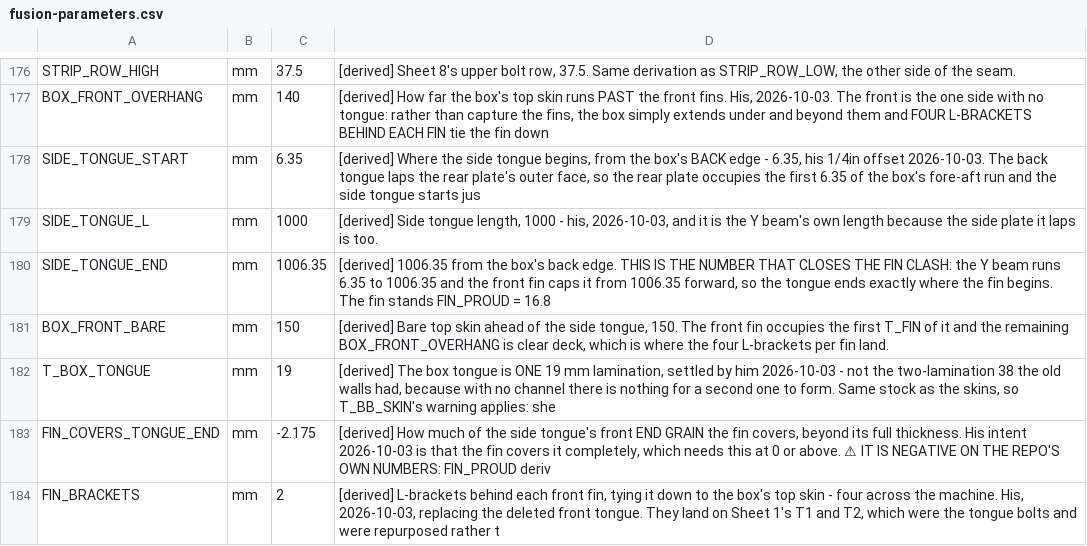
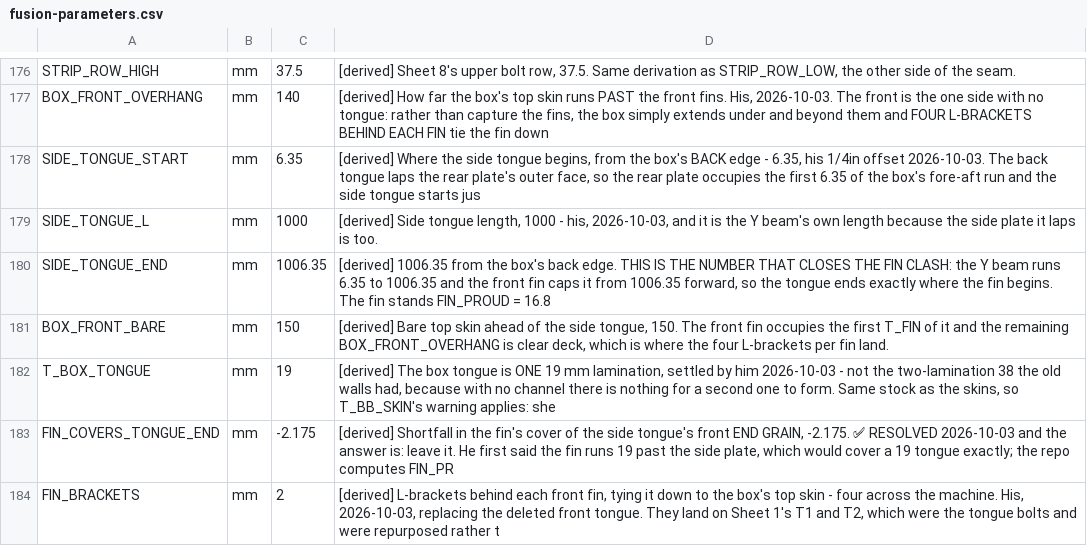
Before and after one commit to ioSenderV2/CNCBuild, a CSV file: dimensions/fusion-parameters.csv, drawn as a sheet; only a part is shown, gaps mark what is left out.

```diff
--- a/dimensions/fusion-parameters.csv
+++ b/dimensions/fusion-parameters.csv
@@ -182,3 +182,3 @@ BOX_FRONT_BARE,mm,150,"[derived] Bare top skin ahead of the side tongue, 150. Th
 T_BOX_TONGUE,mm,19,"[derived] The box tongue is ONE 19 mm lamination, settled by him 2026-10-03 - not the two-lamination 38 the old walls had, because with no channel there is nothing for a second one to form. Same stock as the skins, so T_BB_SKIN's warning applies: she"
-FIN_COVERS_TONGUE_END,mm,-2.175,"[derived] How much of the side tongue's front END GRAIN the fin covers, beyond its full thickness. His intent 2026-10-03 is that the fin covers it completely, which needs this at 0 or above. ⚠ IT IS NEGATIVE ON THE REPO'S OWN NUMBERS: FIN_PROUD deriv"
+FIN_COVERS_TONGUE_END,mm,-2.175,"[derived] Shortfall in the fin's cover of the side tongue's front END GRAIN, -2.175. ✅ RESOLVED 2026-10-03 and the answer is: leave it. He first said the fin runs 19 past the side plate, which would cover a 19 tongue exactly; the repo computes FIN_PR"
 FIN_BRACKETS,mm,2,"[derived] L-brackets behind each front fin, tying it down to the box's top skin - four across the machine. His, 2026-10-03, replacing the deleted front tongue. They land on Sheet 1's T1 and T2, which were the tongue bolts and were repurposed rather t"
```
Also changed, not shown: 2 other files.
